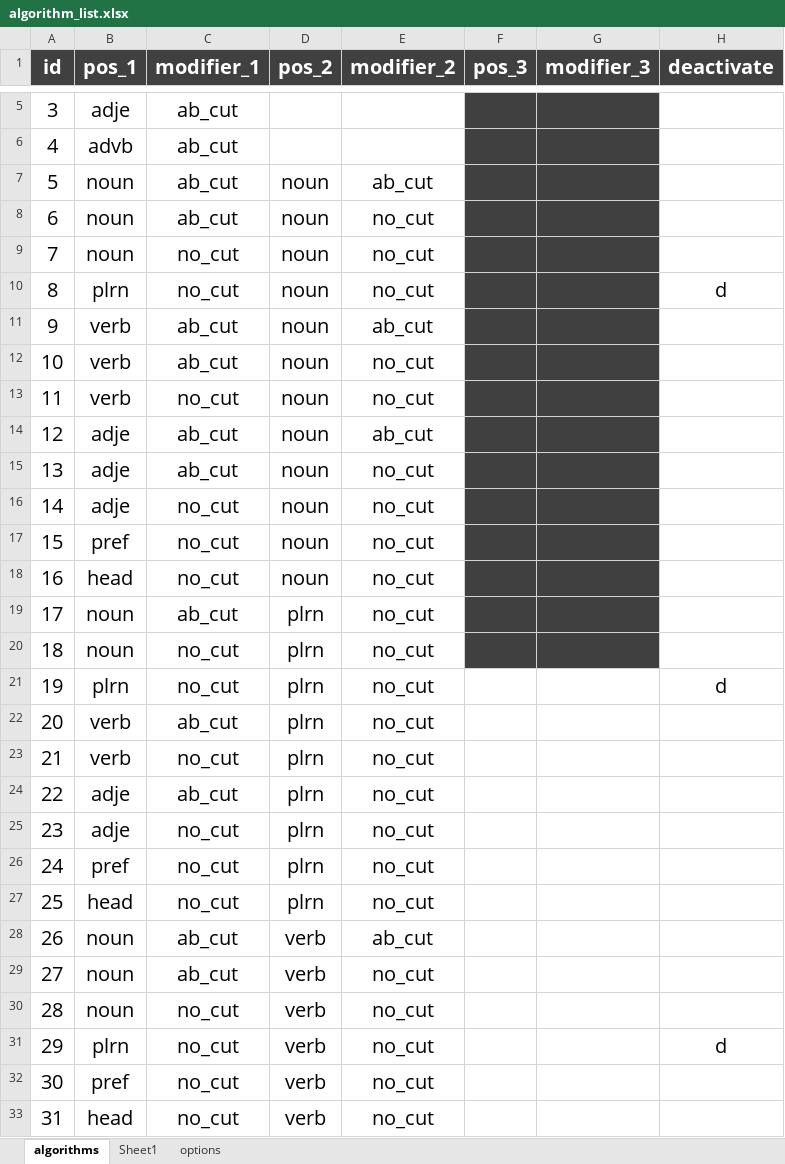
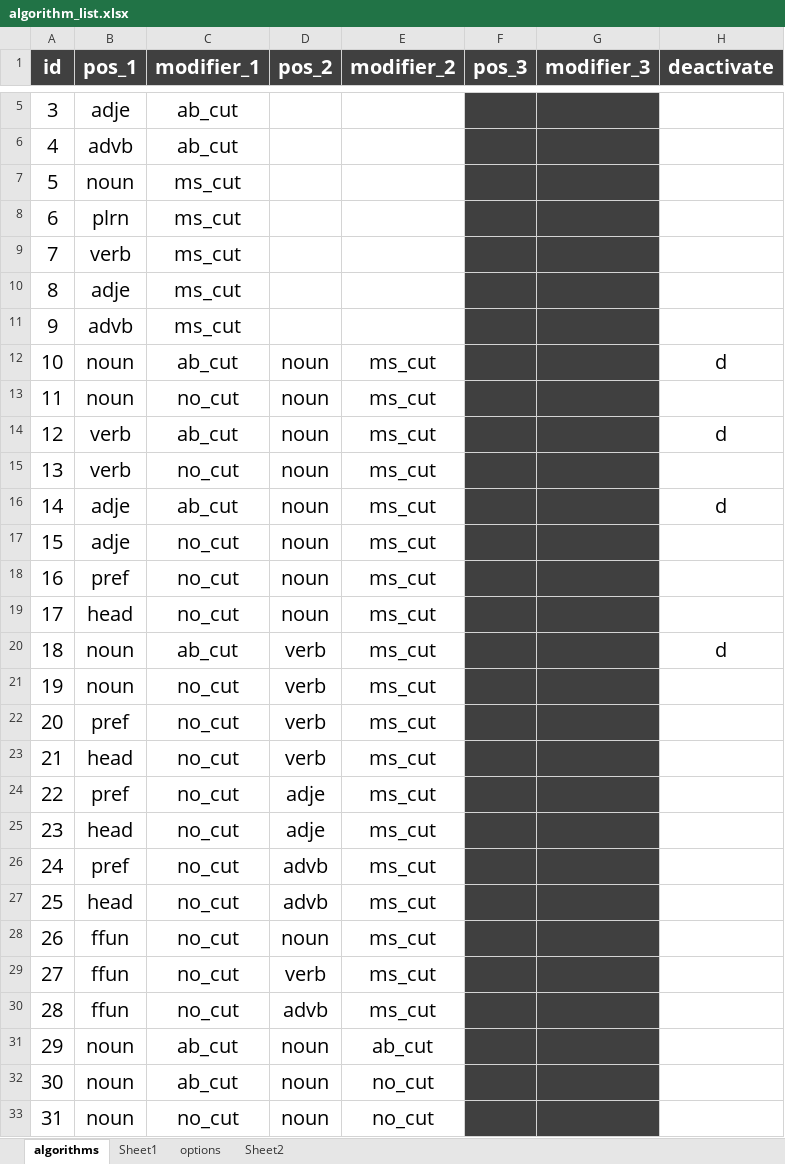
Before and after one commit to mkishi1221/create_names_v2, an Excel workbook: name_generator/dict/algorithms/algorithm_list.xlsx, sheet algorithms, drawn as a sheet; only a part is shown, gaps mark what is left out; the shorter side is filled out with more unchanged rows; values as stored, in another font and other column widths than the file's, no borders; conditional formats not drawn; addresses are those after the commit; the diff names each change by its address in the sheet, - before the commit and + after, or states it on an @@ line.

```diff
--- a/name_generator/dict/algorithms/algorithm_list.xlsx (sheet algorithms)
+++ b/name_generator/dict/algorithms/algorithm_list.xlsx (sheet algorithms)
+sheet tab: Sheet2
+row 7: 5 | noun | ms_cut
+row 8: 6 | plrn | ms_cut
+row 9: 7 | verb | ms_cut
+row 10: 8 | adje | ms_cut
+row 11: 9 | advb | ms_cut
+row 12: 10 | noun | ab_cut | noun | ms_cut |  |  | d
+row 13: 11 | noun | no_cut | noun | ms_cut
+row 14: 12 | verb | ab_cut | noun | ms_cut |  |  | d
+row 15: 13 | verb | no_cut | noun | ms_cut
+row 16: 14 | adje | ab_cut | noun | ms_cut |  |  | d
+row 17: 15 | adje | no_cut | noun | ms_cut
+row 18: 16 | pref | no_cut | noun | ms_cut
+row 19: 17 | head | no_cut | noun | ms_cut
+row 20: 18 | noun | ab_cut | verb | ms_cut |  |  | d
+row 21: 19 | noun | no_cut | verb | ms_cut
+row 22: 20 | pref | no_cut | verb | ms_cut
+row 23: 21 | head | no_cut | verb | ms_cut
+row 24: 22 | pref | no_cut | adje | ms_cut
+row 25: 23 | head | no_cut | adje | ms_cut
+row 26: 24 | pref | no_cut | advb | ms_cut
+row 27: 25 | head | no_cut | advb | ms_cut
+row 28: 26 | ffun | no_cut | noun | ms_cut
+row 29: 27 | ffun | no_cut | verb | ms_cut
+row 30: 28 | ffun | no_cut | advb | ms_cut
@@ column A (id) renumbered from row 31 down @@
```
Also changed, not shown: name_generator/contained_words.xlsx, 17 other files.
